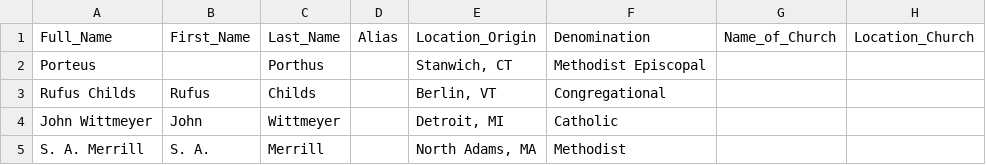
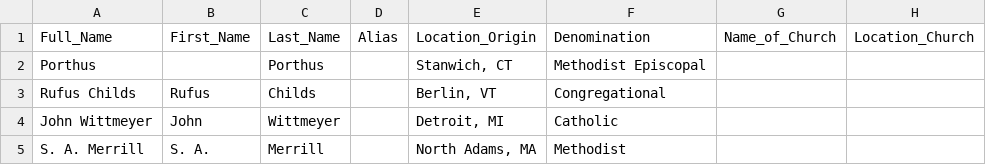
Before and after one commit to skrivulskaya/ministerial-elopements, a CSV file: ministerial_elopements.csv, drawn as a sheet; only a part is shown; the diff names each change by its address in the sheet, - before the commit and + after, or states it on an @@ line.

Commit message:
Update ministerial_elopements.csv

```diff
--- a/ministerial_elopements.csv
+++ b/ministerial_elopements.csv
-A2: Porteus
+A2: Porthus
```
